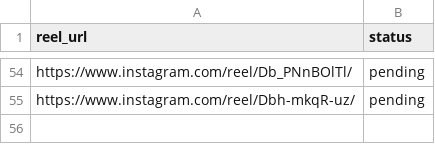
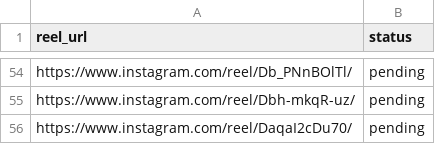
Before and after one commit to rjydly/feedity.tv, a CSV file: sources.csv, drawn as a sheet; only a part is shown, gaps mark what is left out; the diff names each change by its address in the sheet, - before the commit and + after, or states it on an @@ line.

Commit message:
Add reel DaqaI2cDu70 via Telegram [skip ci]

```diff
--- a/sources.csv
+++ b/sources.csv
+row 56: https://www.instagram.com/reel/DaqaI2cDu70/ | pending
```
